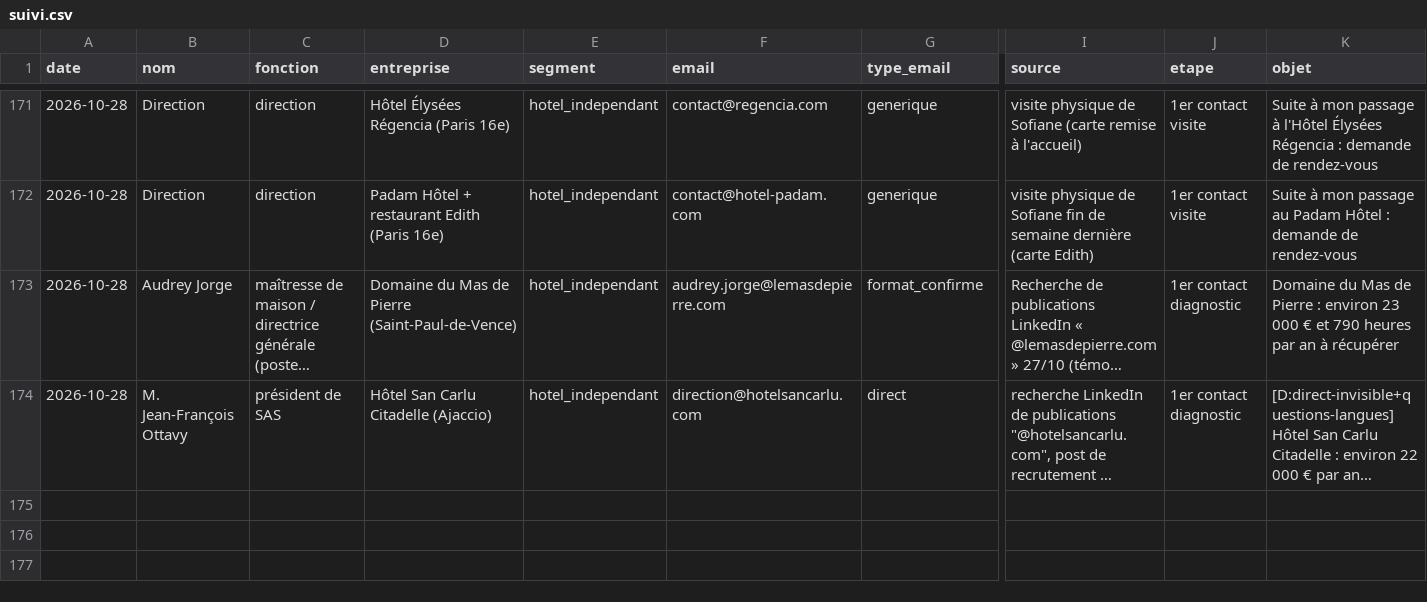
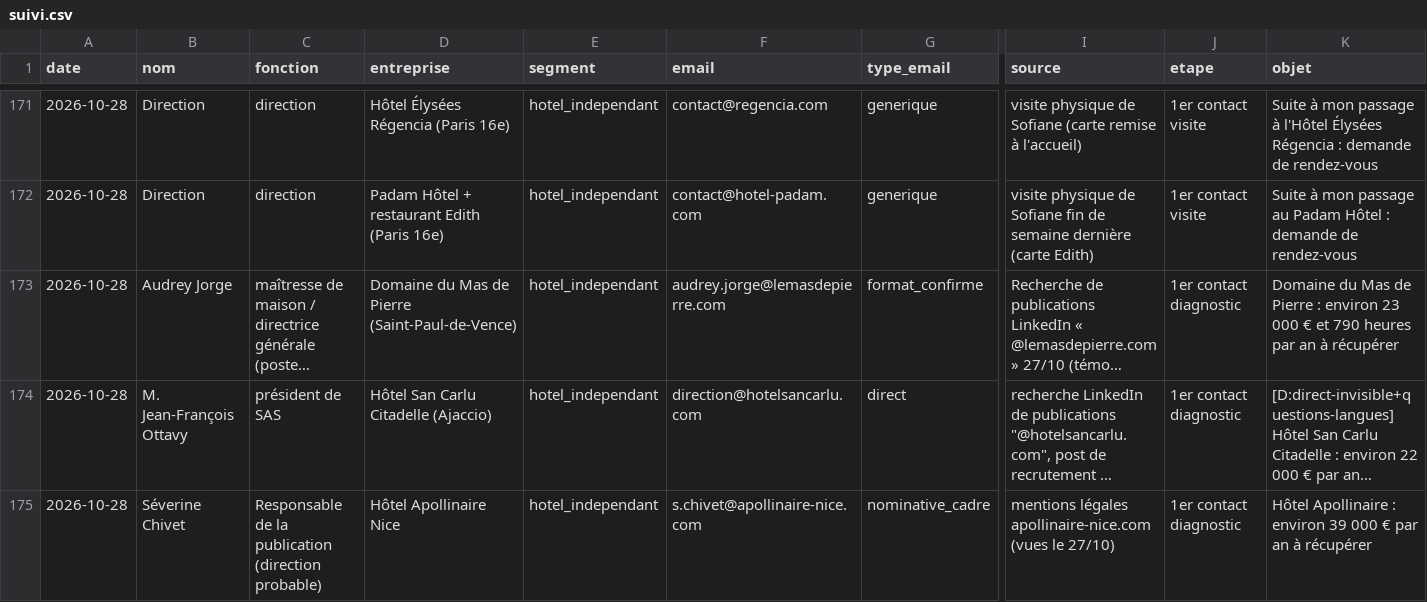
Before and after one commit to sofiane-agencybinari/reception-ai, a CSV file: prospection/suivi.csv, drawn as a sheet; only a part is shown, gaps mark what is left out; long unchanged cells end in …; rows hold the shown columns only; the diff names each change by its address in the sheet, - before the commit and + after, or states it on an @@ line.

Commit message:
suivi : +1 envoi (diagnostic)

```diff
--- a/prospection/suivi.csv
+++ b/prospection/suivi.csv
+row 175: 2026-10-28 | Séverine Chivet | Responsable de la publication (direction probable) | Hôtel Apollinaire Nice | hotel_independant | s.chivet@apollinaire-nice.com | nominative_cadre | mentions légales apollinaire-nice.com (vues le 27/10) | 1er contact diagnostic | Hôtel Apollinaire : environ 39 000 € par an à récupérer
```
